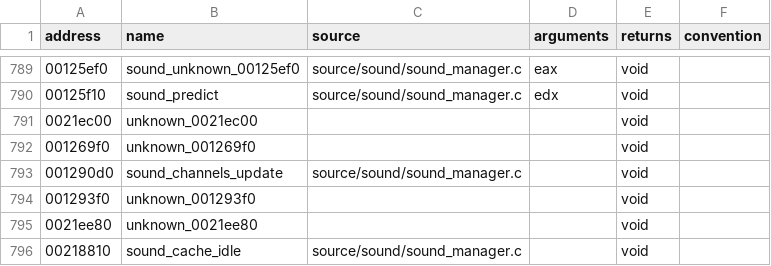
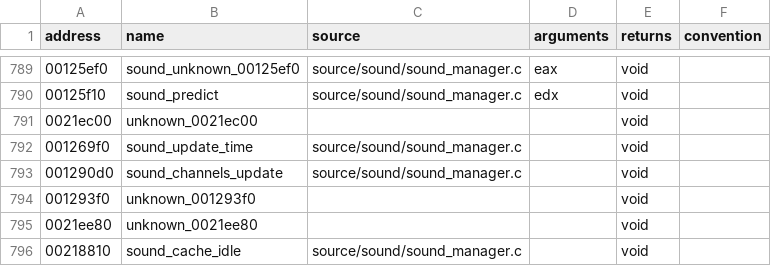
Before and after one commit to stevencol/halo-2-universal, a CSV file: symbols/functions.csv, drawn as a sheet; only a part is shown, gaps mark what is left out.

```diff
--- a/symbols/functions.csv
+++ b/symbols/functions.csv
@@ -791,3 +791,3 @@ address,name,source,arguments,returns,convention
 0021ec00,unknown_0021ec00,,,void
-001269f0,unknown_001269f0,,,void
+001269f0,sound_update_time,source/sound/sound_manager.c,,void
 001290d0,sound_channels_update,source/sound/sound_manager.c,,void
```
Also changed, not shown: 5 other files.
